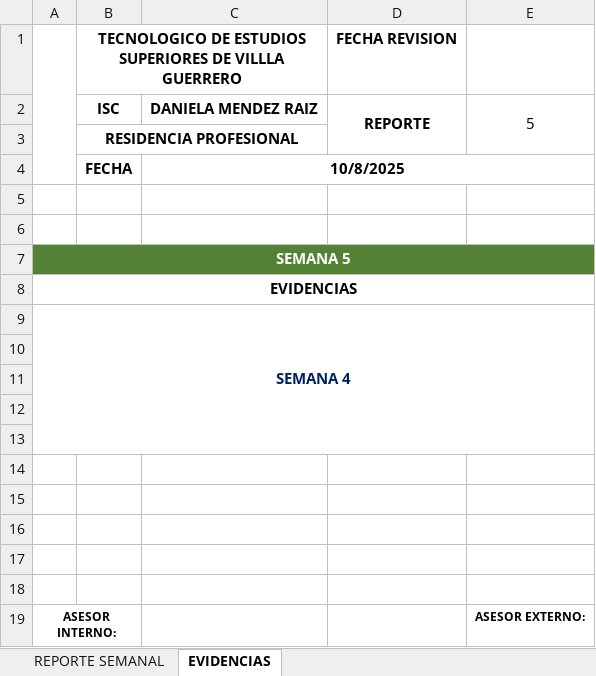
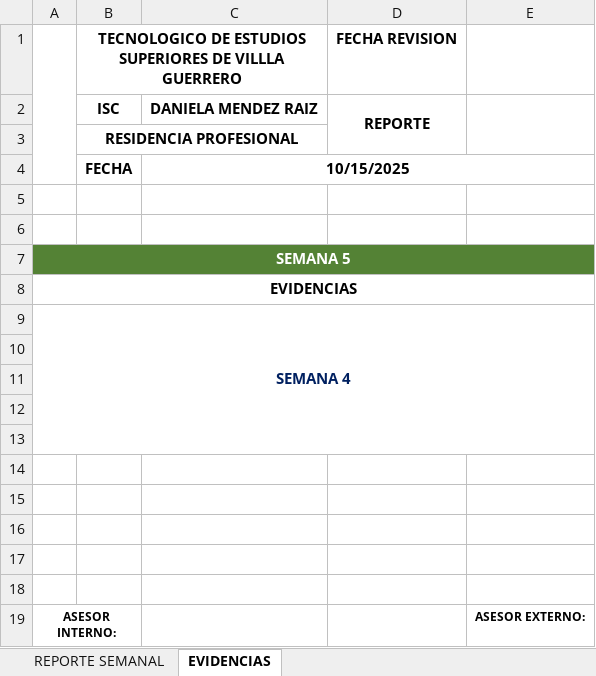
Before and after one commit to palomitas925/REPORTES, an Excel workbook: REPORTE SEMANAL 5 DANIELA MENDEZ RAIZ.xlsx, sheet EVIDENCIAS, drawn as a sheet; values as stored, in another font and other column widths than the file's, no borders; charts and pictures not drawn; the diff names each change by its address in the sheet, - before the commit and + after, or states it on an @@ line.

```diff
--- a/REPORTE SEMANAL 5 DANIELA MENDEZ RAIZ.xlsx (sheet EVIDENCIAS)
+++ b/REPORTE SEMANAL 5 DANIELA MENDEZ RAIZ.xlsx (sheet EVIDENCIAS)
-E2: 5
+E2: (empty)
-C4: 10/8/2025
+C4: 10/15/2025
```
Also changed, not shown: sheet REPORTE SEMANAL, charts or pictures, 1 other file.
